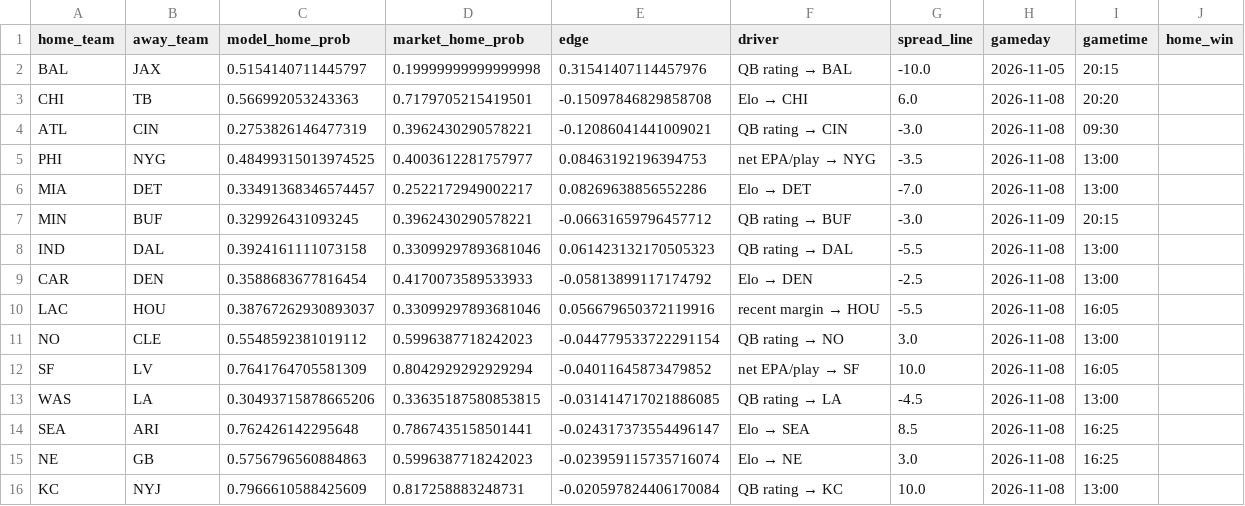
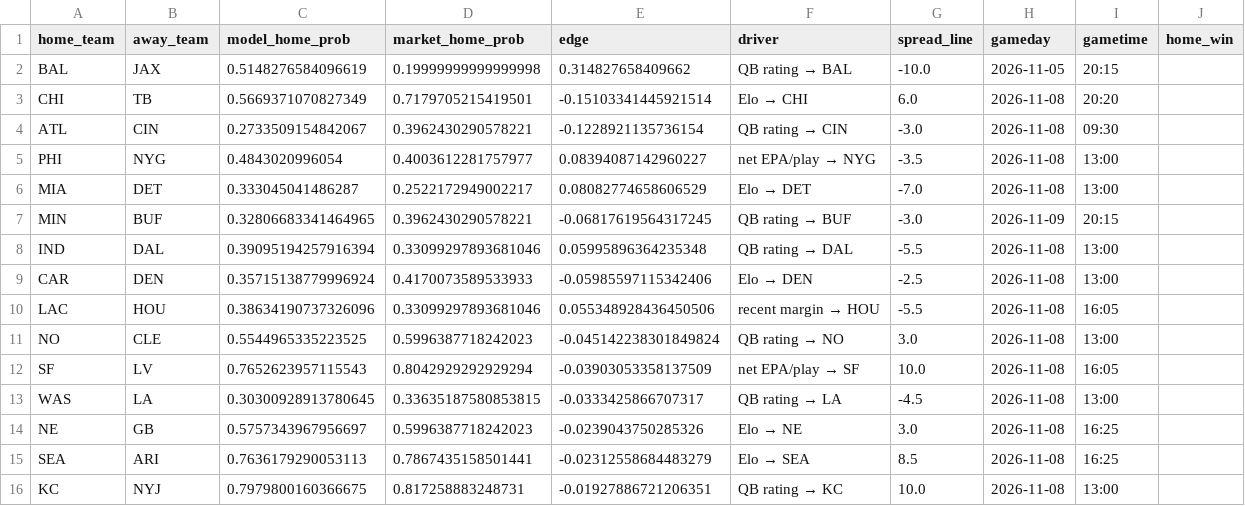
Before and after one commit to JimmyMick/nfl-pickem, a CSV file: predictions/cloud/latest_preview.csv, drawn as a sheet.

```diff
--- a/predictions/cloud/latest_preview.csv
+++ b/predictions/cloud/latest_preview.csv
@@ -1,16 +1,16 @@
 home_team,away_team,model_home_prob,market_home_prob,edge,driver,spread_line,gameday,gametime,home_win
-BAL,JAX,0.5154140711445797,0.19999999999999998,0.31541407114457976,QB rating → BAL,-10.0,2026-11-05,20:15,
-CHI,TB,0.566992053243363,0.7179705215419501,-0.15097846829858708,Elo → CHI,6.0,2026-11-08,20:20,
-ATL,CIN,0.2753826146477319,0.3962430290578221,-0.12086041441009021,QB rating → CIN,-3.0,2026-11-08,09:30,
-PHI,NYG,0.48499315013974525,0.4003612281757977,0.08463192196394753,net EPA/play → NYG,-3.5,2026-11-08,13:00,
-MIA,DET,0.33491368346574457,0.2522172949002217,0.08269638856552286,Elo → DET,-7.0,2026-11-08,13:00,
-MIN,BUF,0.329926431093245,0.3962430290578221,-0.06631659796457712,QB rating → BUF,-3.0,2026-11-09,20:15,
-IND,DAL,0.3924161111073158,0.33099297893681046,0.061423132170505323,QB rating → DAL,-5.5,2026-11-08,13:00,
-CAR,DEN,0.3588683677816454,0.4170073589533933,-0.05813899117174792,Elo → DEN,-2.5,2026-11-08,13:00,
-LAC,HOU,0.38767262930893037,0.33099297893681046,0.056679650372119916,recent margin → HOU,-5.5,2026-11-08,16:05,
-NO,CLE,0.5548592381019112,0.5996387718242023,-0.044779533722291154,QB rating → NO,3.0,2026-11-08,13:00,
-SF,LV,0.7641764705581309,0.8042929292929294,-0.04011645873479852,net EPA/play → SF,10.0,2026-11-08,16:05,
-WAS,LA,0.30493715878665206,0.33635187580853815,-0.031414717021886085,QB rating → LA,-4.5,2026-11-08,13:00,
-SEA,ARI,0.762426142295648,0.7867435158501441,-0.024317373554496147,Elo → SEA,8.5,2026-11-08,16:25,
-NE,GB,0.5756796560884863,0.5996387718242023,-0.023959115735716074,Elo → NE,3.0,2026-11-08,16:25,
-KC,NYJ,0.7966610588425609,0.817258883248731,-0.020597824406170084,QB rating → KC,10.0,2026-11-08,13:00,
+BAL,JAX,0.5148276584096619,0.19999999999999998,0.314827658409662,QB rating → BAL,-10.0,2026-11-05,20:15,
+CHI,TB,0.5669371070827349,0.7179705215419501,-0.15103341445921514,Elo → CHI,6.0,2026-11-08,20:20,
+ATL,CIN,0.2733509154842067,0.3962430290578221,-0.1228921135736154,QB rating → CIN,-3.0,2026-11-08,09:30,
+PHI,NYG,0.4843020996054,0.4003612281757977,0.08394087142960227,net EPA/play → NYG,-3.5,2026-11-08,13:00,
+MIA,DET,0.333045041486287,0.2522172949002217,0.08082774658606529,Elo → DET,-7.0,2026-11-08,13:00,
+MIN,BUF,0.32806683341464965,0.3962430290578221,-0.06817619564317245,QB rating → BUF,-3.0,2026-11-09,20:15,
+IND,DAL,0.39095194257916394,0.33099297893681046,0.05995896364235348,QB rating → DAL,-5.5,2026-11-08,13:00,
+CAR,DEN,0.35715138779996924,0.4170073589533933,-0.05985597115342406,Elo → DEN,-2.5,2026-11-08,13:00,
+LAC,HOU,0.38634190737326096,0.33099297893681046,0.055348928436450506,recent margin → HOU,-5.5,2026-11-08,16:05,
+NO,CLE,0.5544965335223525,0.5996387718242023,-0.045142238301849824,QB rating → NO,3.0,2026-11-08,13:00,
+SF,LV,0.7652623957115543,0.8042929292929294,-0.03903053358137509,net EPA/play → SF,10.0,2026-11-08,16:05,
+WAS,LA,0.30300928913780645,0.33635187580853815,-0.0333425866707317,QB rating → LA,-4.5,2026-11-08,13:00,
+NE,GB,0.5757343967956697,0.5996387718242023,-0.0239043750285326,Elo → NE,3.0,2026-11-08,16:25,
+SEA,ARI,0.7636179290053113,0.7867435158501441,-0.02312558684483279,Elo → SEA,8.5,2026-11-08,16:25,
+KC,NYJ,0.7979800160366675,0.817258883248731,-0.01927886721206351,QB rating → KC,10.0,2026-11-08,13:00,
```
Also changed, not shown: 1 other file.
